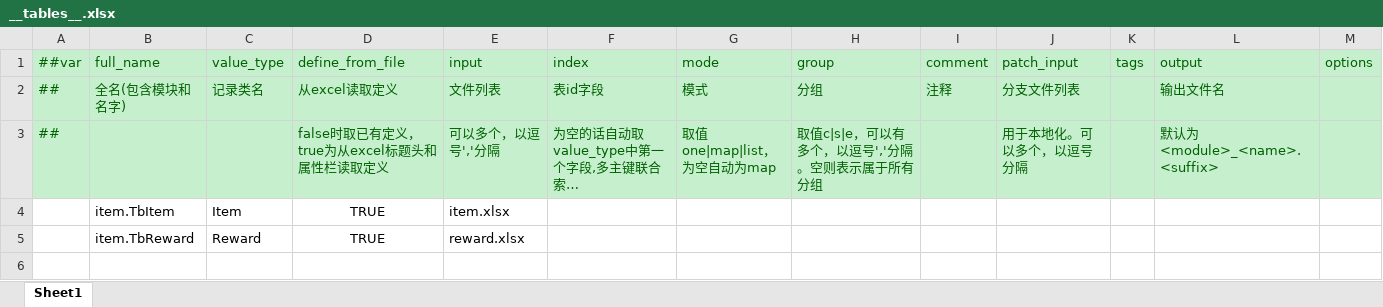
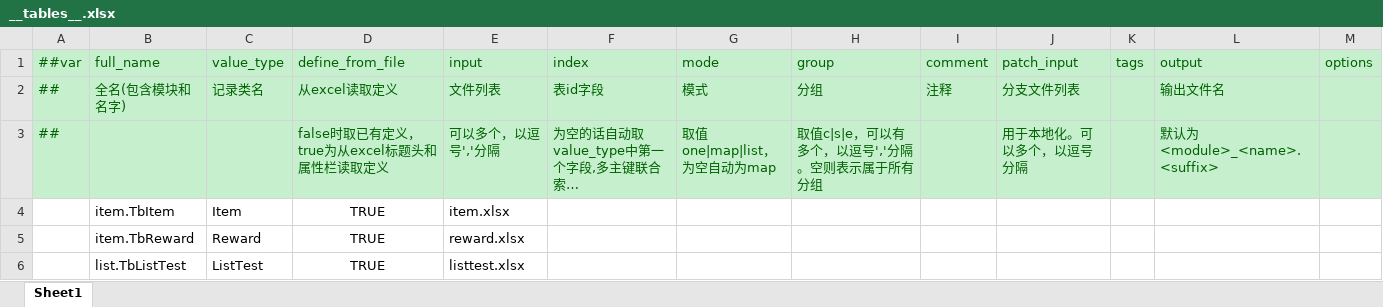
Before and after one commit to AimerAttack/LuBan_Study, an Excel workbook: Config/__tables__.xlsx, sheet Sheet1, drawn as a sheet; long unchanged cells end in …; values as stored, in another font and other column widths than the file's, no borders; the diff names each change by its address in the sheet, - before the commit and + after, or states it on an @@ line.

Commit message:
test list

```diff
--- a/Config/__tables__.xlsx (sheet Sheet1)
+++ b/Config/__tables__.xlsx (sheet Sheet1)
+row 6:  | list.TbListTest | ListTest | TRUE | listtest.xlsx
```
Also changed, not shown: 13 other files.
